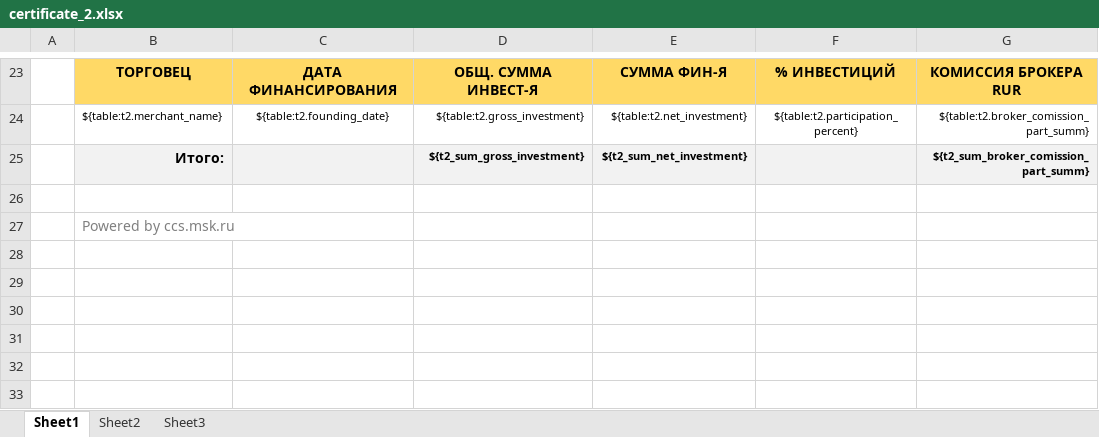
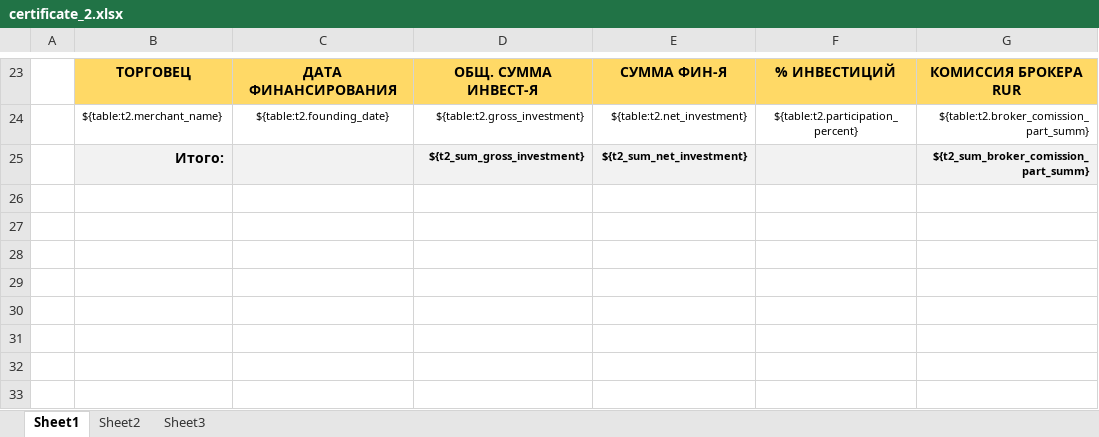
Before and after one commit to CCSMSKRU/CCS.FRESHCAPITAL, an Excel workbook: templates/certificate_2.xlsx, sheet Sheet1, drawn as a sheet; only a part is shown, gaps mark what is left out; values as stored, in another font and other column widths than the file's, no borders; charts and pictures not drawn; the diff names each change by its address in the sheet, - before the commit and + after, or states it on an @@ line.

```diff
--- a/templates/certificate_2.xlsx (sheet Sheet1)
+++ b/templates/certificate_2.xlsx (sheet Sheet1)
-B27: Powered by ccs.msk.ru
+B27: (empty)
```
Also changed, not shown: charts or pictures, templates/investor_report_rus_2.xlsx, templates/report_managers.xlsx, 13 other files.
